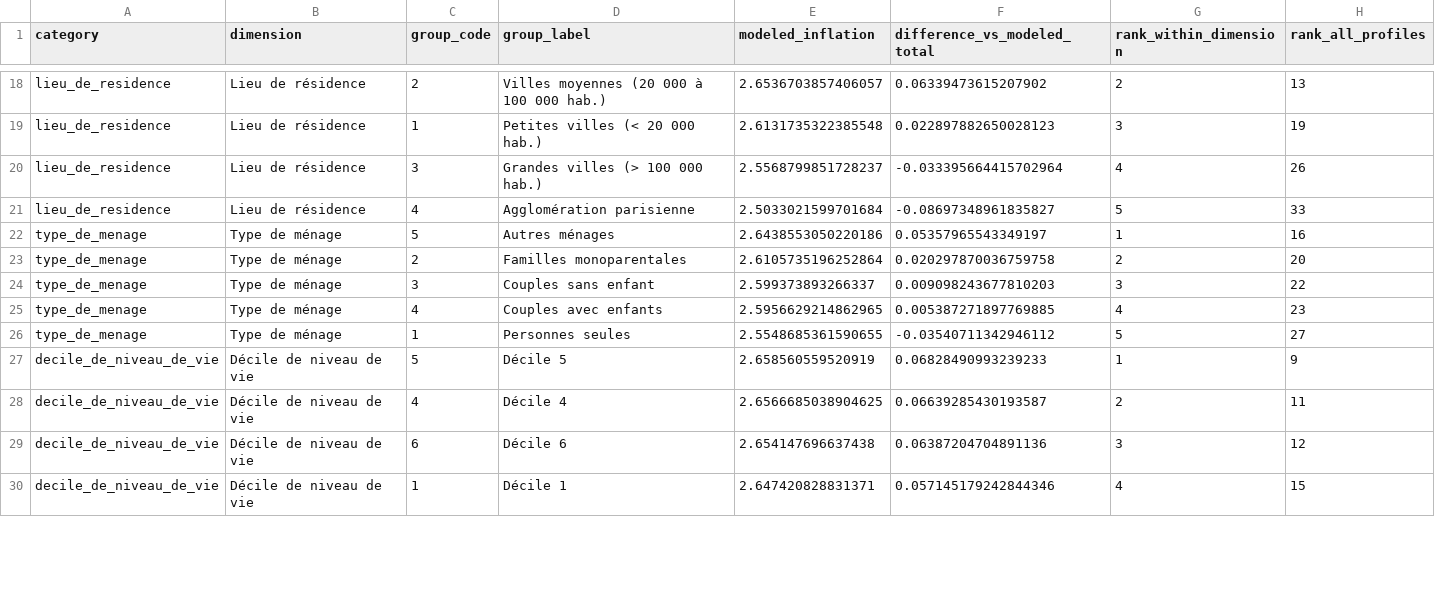
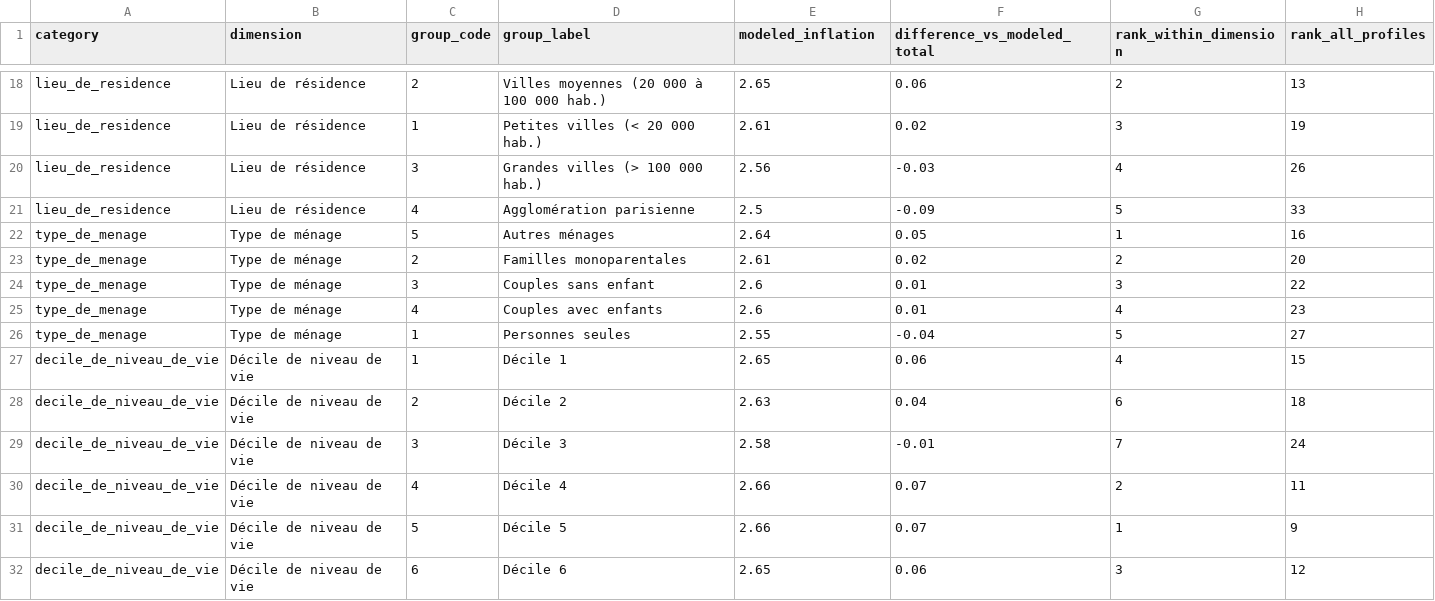
Before and after one commit to rm951/inflationDifferenciee2026, a CSV file: outputs/tables/tableau_comparatif.csv, drawn as a sheet; only a part is shown, gaps mark what is left out; removed rows and columns are numbered as before the commit, all else as after; the diff covers the shown part only; the diff names each change by its address in the sheet, - before the commit and + after, or states it on an @@ line.

Commit message:
Ordonner les deciles et arrondir le tableau

```diff
--- a/outputs/tables/tableau_comparatif.csv
+++ b/outputs/tables/tableau_comparatif.csv
-E18 (modeled_inflation): 2.6536703857406057
+E18 (modeled_inflation): 2.65
-F18 (difference_vs_modeled_total): 0.06339473615207902
+F18 (difference_vs_modeled_total): 0.06
-E19 (modeled_inflation): 2.6131735322385548
+E19 (modeled_inflation): 2.61
-F19 (difference_vs_modeled_total): 0.022897882650028123
+F19 (difference_vs_modeled_total): 0.02
-E20 (modeled_inflation): 2.5568799851728237
+E20 (modeled_inflation): 2.56
-F20 (difference_vs_modeled_total): -0.033395664415702964
+F20 (difference_vs_modeled_total): -0.03
-E21 (modeled_inflation): 2.5033021599701684
+E21 (modeled_inflation): 2.5
-F21 (difference_vs_modeled_total): -0.08697348961835827
+F21 (difference_vs_modeled_total): -0.09
-E22 (modeled_inflation): 2.6438553050220186
+E22 (modeled_inflation): 2.64
-F22 (difference_vs_modeled_total): 0.05357965543349197
+F22 (difference_vs_modeled_total): 0.05
-E23 (modeled_inflation): 2.6105735196252864
+E23 (modeled_inflation): 2.61
-F23 (difference_vs_modeled_total): 0.020297870036759758
+F23 (difference_vs_modeled_total): 0.02
-E24 (modeled_inflation): 2.599373893266337
+E24 (modeled_inflation): 2.6
-F24 (difference_vs_modeled_total): 0.009098243677810203
+F24 (difference_vs_modeled_total): 0.01
-E25 (modeled_inflation): 2.5956629214862965
+E25 (modeled_inflation): 2.6
-F25 (difference_vs_modeled_total): 0.005387271897769885
+F25 (difference_vs_modeled_total): 0.01
-E26 (modeled_inflation): 2.5548685361590655
+E26 (modeled_inflation): 2.55
-F26 (difference_vs_modeled_total): -0.03540711342946112
+F26 (difference_vs_modeled_total): -0.04
-C27 (group_code): 5
+C27 (group_code): 1
-D27 (group_label): Décile 5
+D27 (group_label): Décile 1
-E27 (modeled_inflation): 2.658560559520919
+E27 (modeled_inflation): 2.65
-F27 (difference_vs_modeled_total): 0.06828490993239233
+F27 (difference_vs_modeled_total): 0.06
-G27 (rank_within_dimension): 1
+G27 (rank_within_dimension): 4
-H27 (rank_all_profiles): 9
+H27 (rank_all_profiles): 15
+row 28: decile_de_niveau_de_vie | Décile de niveau de vie | 2 | Décile 2 | 2.63 | 0.04 | 6 | 18
+row 29: decile_de_niveau_de_vie | Décile de niveau de vie | 3 | Décile 3 | 2.58 | -0.01 | 7 | 24
-E30 (modeled_inflation): 2.6566685038904625
+E30 (modeled_inflation): 2.66
-F30 (difference_vs_modeled_total): 0.06639285430193587
+F30 (difference_vs_modeled_total): 0.07
+row 31: decile_de_niveau_de_vie | Décile de niveau de vie | 5 | Décile 5 | 2.66 | 0.07 | 1 | 9
-E32 (modeled_inflation): 2.654147696637438
+E32 (modeled_inflation): 2.65
-F32 (difference_vs_modeled_total): 0.06387204704891136
+F32 (difference_vs_modeled_total): 0.06
-row 30: decile_de_niveau_de_vie | Décile de niveau de vie | 1 | Décile 1 | 2.647420828831371 | 0.057145179242844346 | 4 | 15
```
Also changed, not shown: 1 added row, 3 removed rows and 42 edited cells elsewhere in this file, 4 other files.
